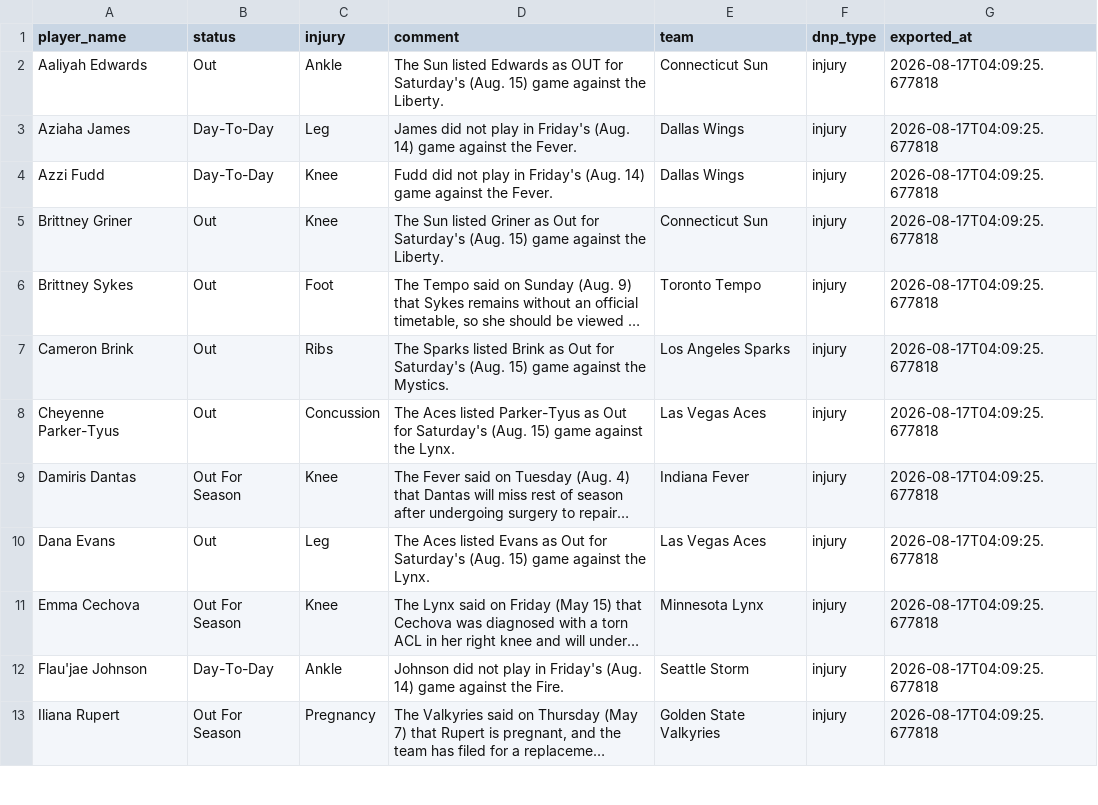
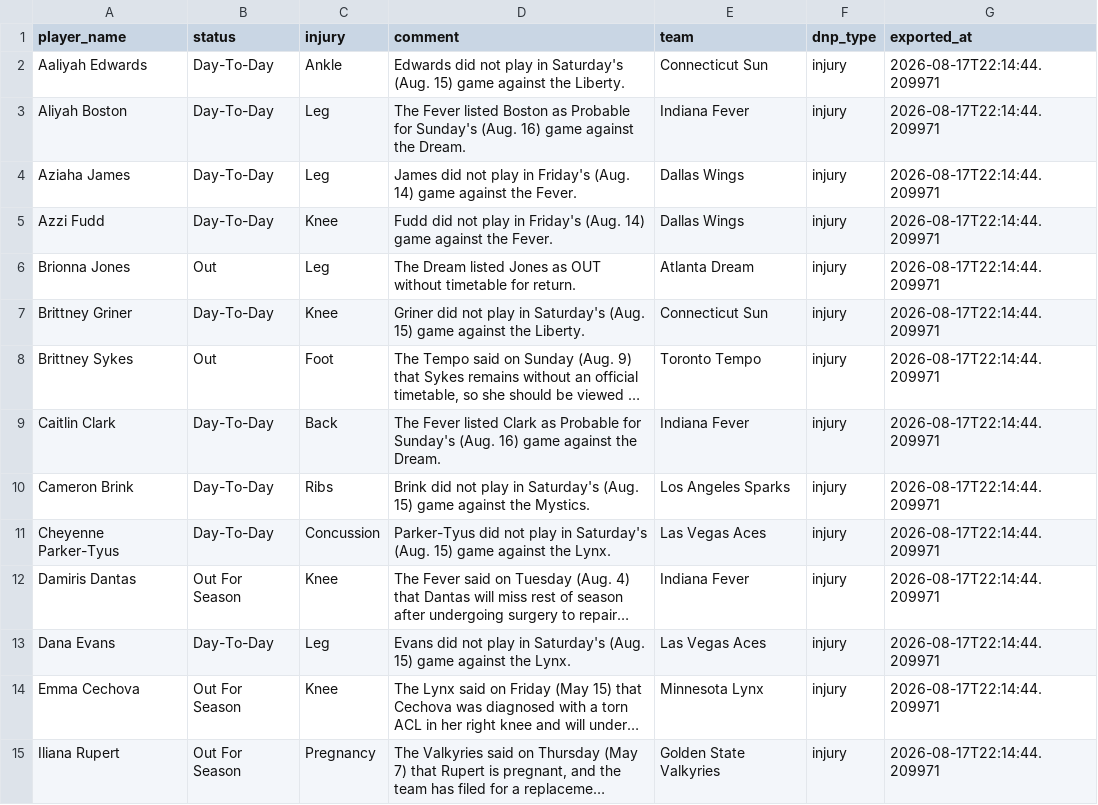
Before and after one commit to karanpateldk/WNBA-Minutes-Projector, a CSV file: data/snowflake_injuries.csv, drawn as a sheet; only a part is shown; long unchanged cells end in …; removed rows and columns are numbered as before the commit, all else as after; the diff covers the shown part only; the diff names each change by its address in the sheet, - before the commit and + after, or states it on an @@ line.

```diff
--- a/data/snowflake_injuries.csv
+++ b/data/snowflake_injuries.csv
-B2 (status): Out
+B2 (status): Day-To-Day
-D2 (comment): The Sun listed Edwards as OUT for Saturday's (Aug.…
+D2 (comment): Edwards did not play in Saturday's (Aug.…
-G2 (exported_at): 2026-08-17T04:09:25.677818
+G2 (exported_at): 2026-08-17T22:14:44.209971
+row 3: Aliyah Boston | Day-To-Day | Leg | The Fever listed Boston as Probable for Sunday's (Aug. 16) game against the Dream. | Indiana Fever | injury | 2026-08-17T22:14:44.209971
-G4:G5 (exported_at): 2026-08-17T04:09:25.677818
+G4:G5 (exported_at): 2026-08-17T22:14:44.209971
+row 6: Brionna Jones | Out | Leg | The Dream listed Jones as OUT without timetable for return. | Atlanta Dream | injury | 2026-08-17T22:14:44.209971
-B7 (status): Out
+B7 (status): Day-To-Day
-D7 (comment): The Sun listed Griner as Out for Saturday's (Aug.…
+D7 (comment): Griner did not play in Saturday's (Aug.…
-G7:G8 (exported_at): 2026-08-17T04:09:25.677818
+G7:G8 (exported_at): 2026-08-17T22:14:44.209971
+row 9: Caitlin Clark | Day-To-Day | Back | The Fever listed Clark as Probable for Sunday's (Aug. 16) game against the Dream. | Indiana Fever | injury | 2026-08-17T22:14:44.209971
-B10:B11 (status): Out
+B10:B11 (status): Day-To-Day
-D10 (comment): The Sparks listed Brink as Out for Saturday's (Aug.…
+D10 (comment): Brink did not play in Saturday's (Aug.…
-G10:G14 (exported_at): 2026-08-17T04:09:25.677818
+G10:G14 (exported_at): 2026-08-17T22:14:44.209971
-D11 (comment): The Aces listed Parker-Tyus as Out for Saturday's (Aug.…
+D11 (comment): Parker-Tyus did not play in Saturday's (Aug.…
-B13 (status): Out
+B13 (status): Day-To-Day
-D13 (comment): The Aces listed Evans as Out for Saturday's (Aug.…
+D13 (comment): Evans did not play in Saturday's (Aug.…
-row 12: Flau'jae Johnson | Day-To-Day | Ankle | Johnson did not play in Friday's (Aug. 14) game against the Fire. | Seattle Storm | injury | 2026-08-17T04:09:25.677818
-G15 (exported_at): 2026-08-17T04:09:25.677818
+G15 (exported_at): 2026-08-17T22:14:44.209971
```
Also changed, not shown: 2 added rows, 3 removed rows and 27 edited cells elsewhere in this file, data/accuracy_log.csv, data/snowflake_player_stats.csv, 20 other files.
